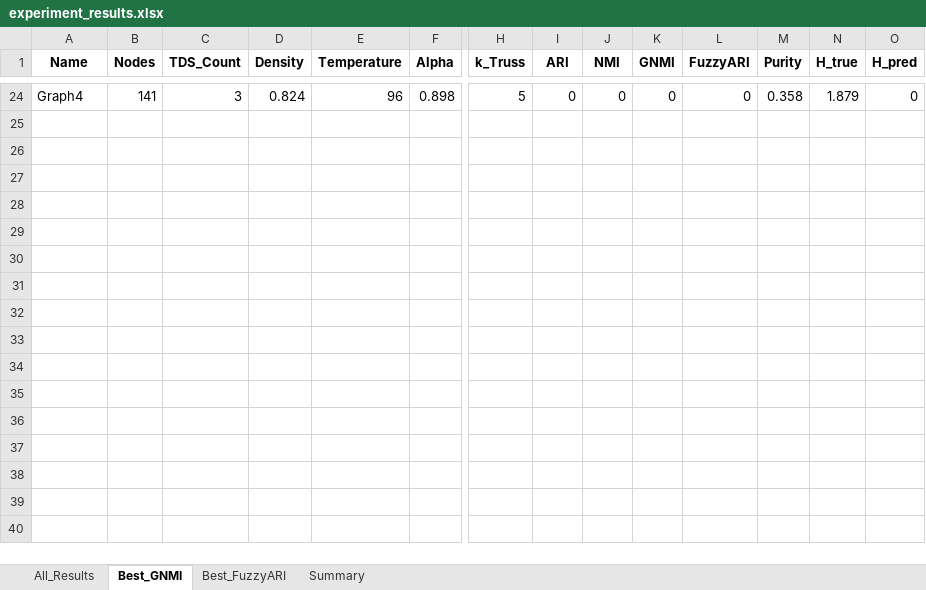
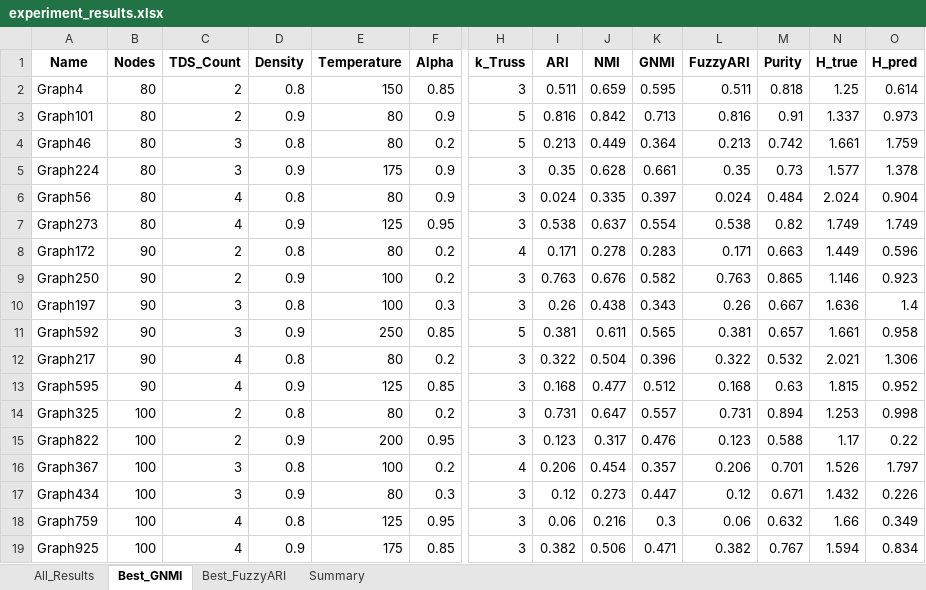
Before and after one commit to SujatAhmed/CSE491-MTDS, an Excel workbook: experiment_results.xlsx, sheet Best_GNMI, drawn as a sheet; only a part is shown, gaps mark what is left out; values as stored, in another font and other column widths than the file's, no borders; addresses are those after the commit; rows hold the shown columns only; the diff covers the shown part only; the diff names each change by its address in the sheet, - before the commit and + after, or states it on an @@ line.

```diff
--- a/experiment_results.xlsx (sheet Best_GNMI)
+++ b/experiment_results.xlsx (sheet Best_GNMI)
-B2 (Nodes): 141
+B2 (Nodes): 80
-C2 (TDS_Count): 3
+C2 (TDS_Count): 2
-D2 (Density): 0.824
+D2 (Density): 0.8
-E2 (Temperature): 96
+E2 (Temperature): 150
-F2 (Alpha): 0.898
+F2 (Alpha): 0.85
-H2 (k_Truss): 5
+H2 (k_Truss): 3
-I2 (ARI): 0
+I2 (ARI): 0.511
-J2 (NMI): 0
+J2 (NMI): 0.659
-K2 (GNMI): 0
+K2 (GNMI): 0.595
-L2 (FuzzyARI): 0
+L2 (FuzzyARI): 0.511
-M2 (Purity): 0.358
+M2 (Purity): 0.818
-N2 (H_true): 1.879
+N2 (H_true): 1.25
-O2 (H_pred): 0
+O2 (H_pred): 0.614
+row 3: Graph101 | 80 | 2 | 0.9 | 80 | 0.9 | 5 | 0.816 | 0.842 | 0.713 | 0.816 | 0.91 | 1.337 | 0.973
+row 4: Graph46 | 80 | 3 | 0.8 | 80 | 0.2 | 5 | 0.213 | 0.449 | 0.364 | 0.213 | 0.742 | 1.661 | 1.759
+row 5: Graph224 | 80 | 3 | 0.9 | 175 | 0.9 | 3 | 0.35 | 0.628 | 0.661 | 0.35 | 0.73 | 1.577 | 1.378
+row 6: Graph56 | 80 | 4 | 0.8 | 80 | 0.9 | 3 | 0.024 | 0.335 | 0.397 | 0.024 | 0.484 | 2.024 | 0.904
+row 7: Graph273 | 80 | 4 | 0.9 | 125 | 0.95 | 3 | 0.538 | 0.637 | 0.554 | 0.538 | 0.82 | 1.749 | 1.749
+row 8: Graph172 | 90 | 2 | 0.8 | 80 | 0.2 | 4 | 0.171 | 0.278 | 0.283 | 0.171 | 0.663 | 1.449 | 0.596
+row 9: Graph250 | 90 | 2 | 0.9 | 100 | 0.2 | 3 | 0.763 | 0.676 | 0.582 | 0.763 | 0.865 | 1.146 | 0.923
+row 10: Graph197 | 90 | 3 | 0.8 | 100 | 0.3 | 3 | 0.26 | 0.438 | 0.343 | 0.26 | 0.667 | 1.636 | 1.4
+row 11: Graph592 | 90 | 3 | 0.9 | 250 | 0.85 | 5 | 0.381 | 0.611 | 0.565 | 0.381 | 0.657 | 1.661 | 0.958
+row 12: Graph217 | 90 | 4 | 0.8 | 80 | 0.2 | 3 | 0.322 | 0.504 | 0.396 | 0.322 | 0.532 | 2.021 | 1.306
+row 13: Graph595 | 90 | 4 | 0.9 | 125 | 0.85 | 3 | 0.168 | 0.477 | 0.512 | 0.168 | 0.63 | 1.815 | 0.952
+row 14: Graph325 | 100 | 2 | 0.8 | 80 | 0.2 | 3 | 0.731 | 0.647 | 0.557 | 0.731 | 0.894 | 1.253 | 0.998
+row 15: Graph822 | 100 | 2 | 0.9 | 200 | 0.95 | 3 | 0.123 | 0.317 | 0.476 | 0.123 | 0.588 | 1.17 | 0.22
+row 16: Graph367 | 100 | 3 | 0.8 | 100 | 0.2 | 4 | 0.206 | 0.454 | 0.357 | 0.206 | 0.701 | 1.526 | 1.797
+row 17: Graph434 | 100 | 3 | 0.9 | 80 | 0.3 | 3 | 0.12 | 0.273 | 0.447 | 0.12 | 0.671 | 1.432 | 0.226
+row 18: Graph759 | 100 | 4 | 0.8 | 125 | 0.95 | 3 | 0.06 | 0.216 | 0.3 | 0.06 | 0.632 | 1.66 | 0.349
+row 19: Graph925 | 100 | 4 | 0.9 | 175 | 0.85 | 3 | 0.382 | 0.506 | 0.471 | 0.382 | 0.767 | 1.594 | 0.834
```
Also changed, not shown: 22 removed rows and 4 edited cells elsewhere in this sheet, sheet All_Results, sheet Best_FuzzyARI, sheet Summary, 24 other files.
